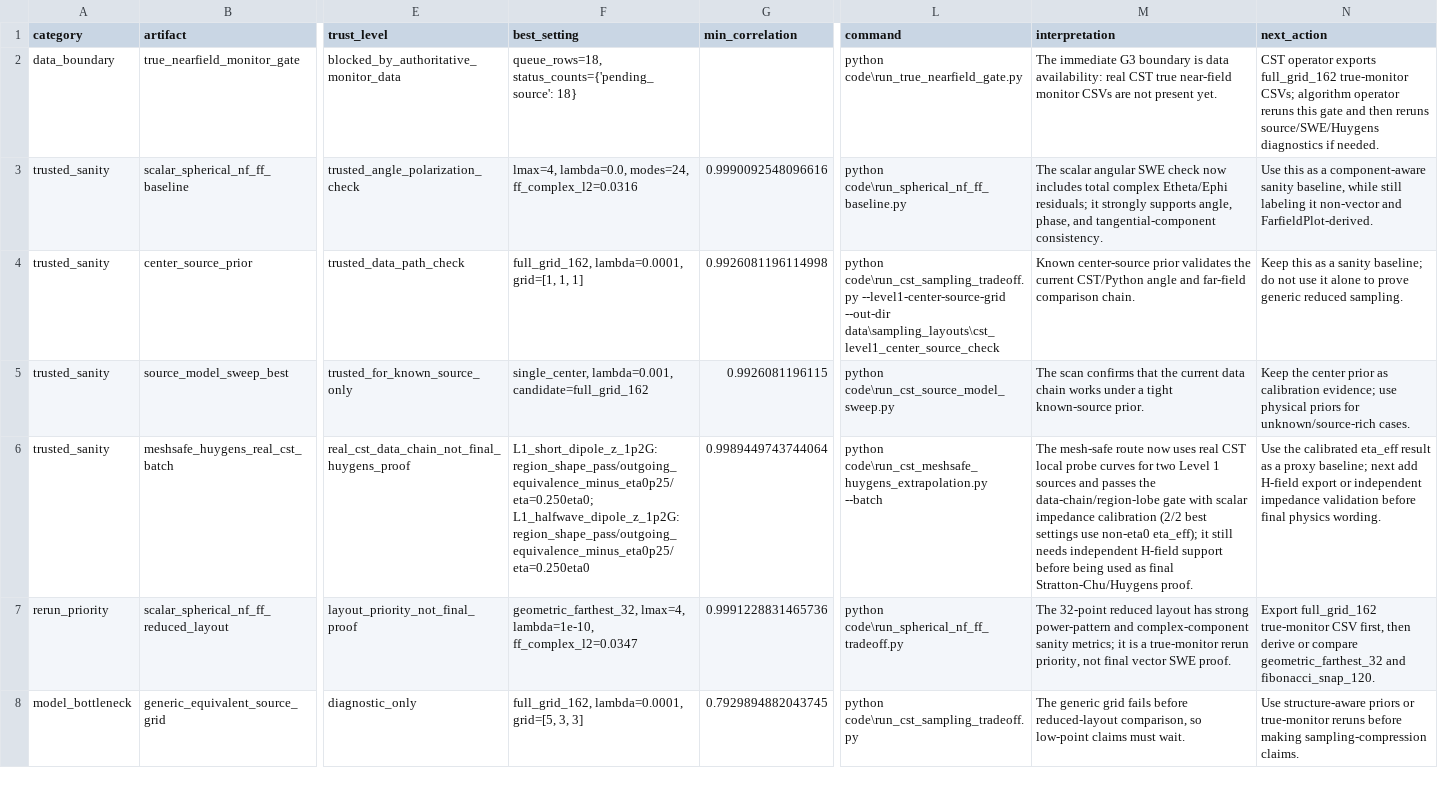
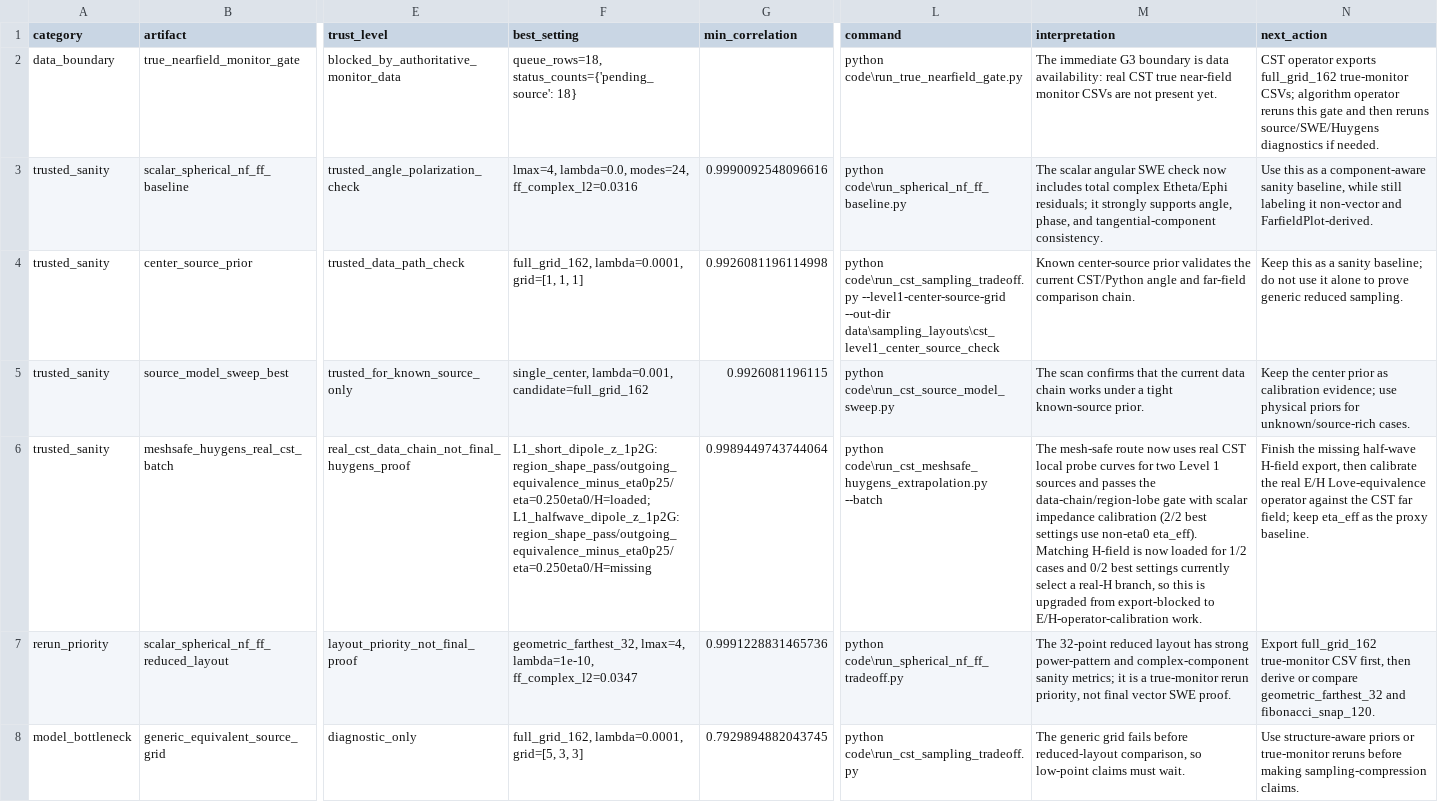
Before and after one commit to erhanerrrrr/cs202614-electromagnetic-aircraft-measurement, a CSV file: outputs/g3_model_dashboard/g3_model_status.csv, drawn as a sheet; only a part is shown, gaps mark what is left out; the diff covers the shown part only; the diff names each change by its address in the sheet, - before the commit and + after, or states it on an @@ line.

```diff
--- a/outputs/g3_model_dashboard/g3_model_status.csv
+++ b/outputs/g3_model_dashboard/g3_model_status.csv
-F6 (best_setting): L1_short_dipole_z_1p2G:region_shape_pass/outgoing_equivalence_minus_eta0p25/eta=0.250eta0; L1_halfwave_dipole_z_1p2G:region_shape_pass/outgoing_equivalence_minus_eta0p25/eta=0.250eta0
+F6 (best_setting): L1_short_dipole_z_1p2G:region_shape_pass/outgoing_equivalence_minus_eta0p25/eta=0.250eta0/H=loaded; L1_halfwave_dipole_z_1p2G:region_shape_pass/outgoing_equivalence_minus_eta0p25/eta=0.250eta0/H=missing
-M6 (interpretation): …use non-eta0 eta_eff); it still needs independent H-field support before being used as final Stratton-Chu/Huygens proof.
+M6 (interpretation): …use non-eta0 eta_eff). Matching H-field is now loaded for 1/2 cases and 0/2 best settings currently select a real-H branch, so this is upgraded from export-blocked to E/H-operator-calibration work.
-N6 (next_action): Use the calibrated eta_eff result as a proxy baseline; next add H-field export or independent impedance validation before final physics wording.
+N6 (next_action): Finish the missing half-wave H-field export, then calibrate the real E/H Love-equivalence operator against the CST far field; keep eta_eff as the proxy baseline.
```
Also changed, not shown: 2 edited cells elsewhere in this file, data/sampling_layouts/cst_meshsafe_huygens_extrapolation/meshsafe_huygens_field_quality.csv, data/sampling_layouts/cst_meshsafe_huygens_extrapolation_batch/L1_short_dipole_z_1p2G/meshsafe_huygens_extrapolation_results.csv, 26 other files.
